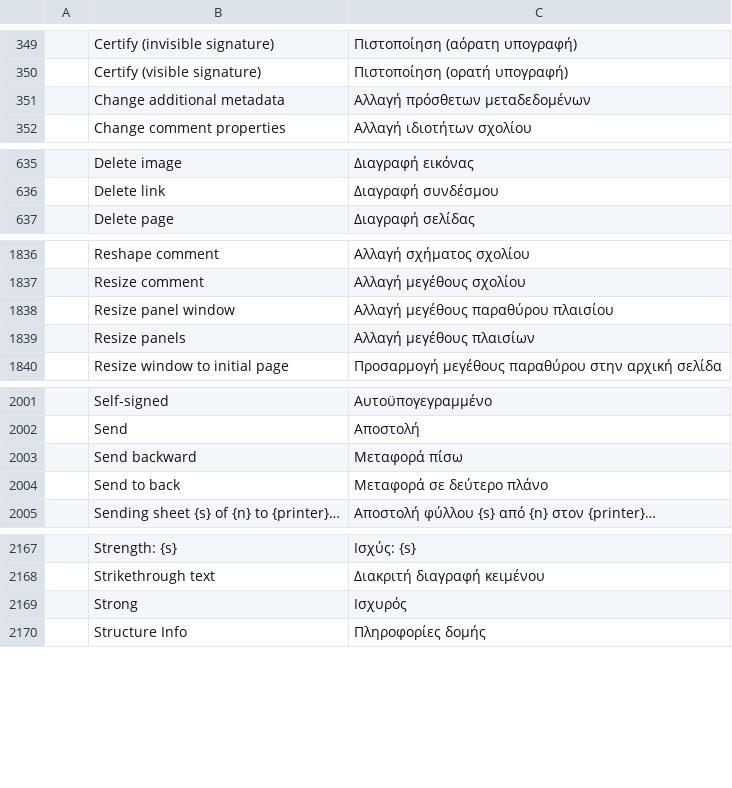
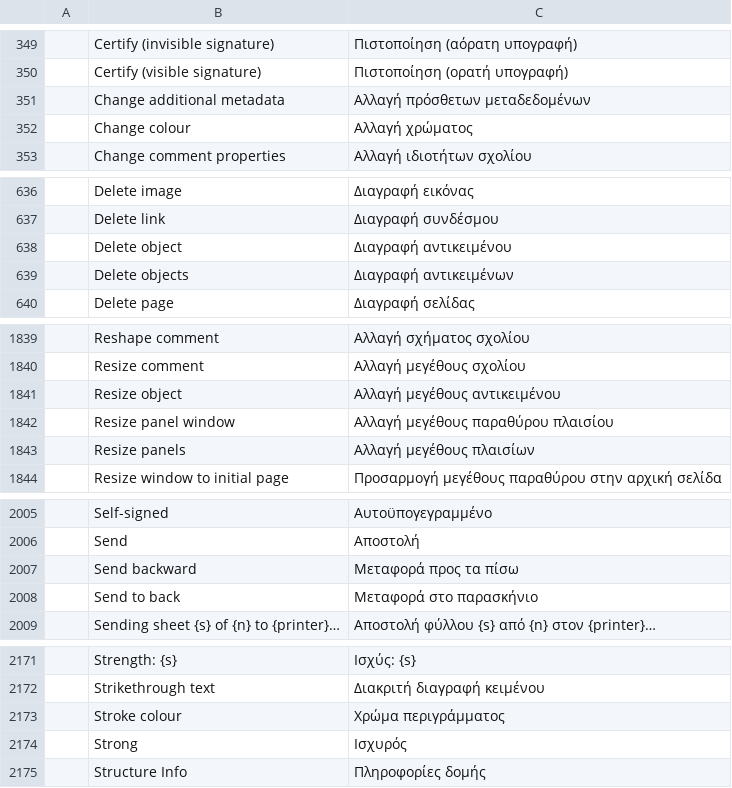
Before and after one commit to BBQ-MAN/craft-i18n, a TSV file: locales/el/pdfcraft.tsv, drawn as a sheet; only a part is shown, gaps mark what is left out; addresses are those after the commit; the diff covers the shown part only; the diff names each change by its address in the sheet, - before the commit and + after, or states it on an @@ line.

```diff
--- a/locales/el/pdfcraft.tsv
+++ b/locales/el/pdfcraft.tsv
+row 352:  | Change colour | Αλλαγή χρώματος
+row 638:  | Delete object | Διαγραφή αντικειμένου
+row 639:  | Delete objects | Διαγραφή αντικειμένων
+row 1841:  | Resize object | Αλλαγή μεγέθους αντικειμένου
-C2007: Μεταφορά πίσω
+C2007: Μεταφορά προς τα πίσω
-C2008: Μεταφορά σε δεύτερο πλάνο
+C2008: Μεταφορά στο παρασκήνιο
+row 2173:  | Stroke colour | Χρώμα περιγράμματος
```
Also changed, not shown: 1 added row and 2 edited cells elsewhere in this file, locales/ckb/pdfcraft.tsv, locales/hi/pdfcraft.tsv, 30 other files.
